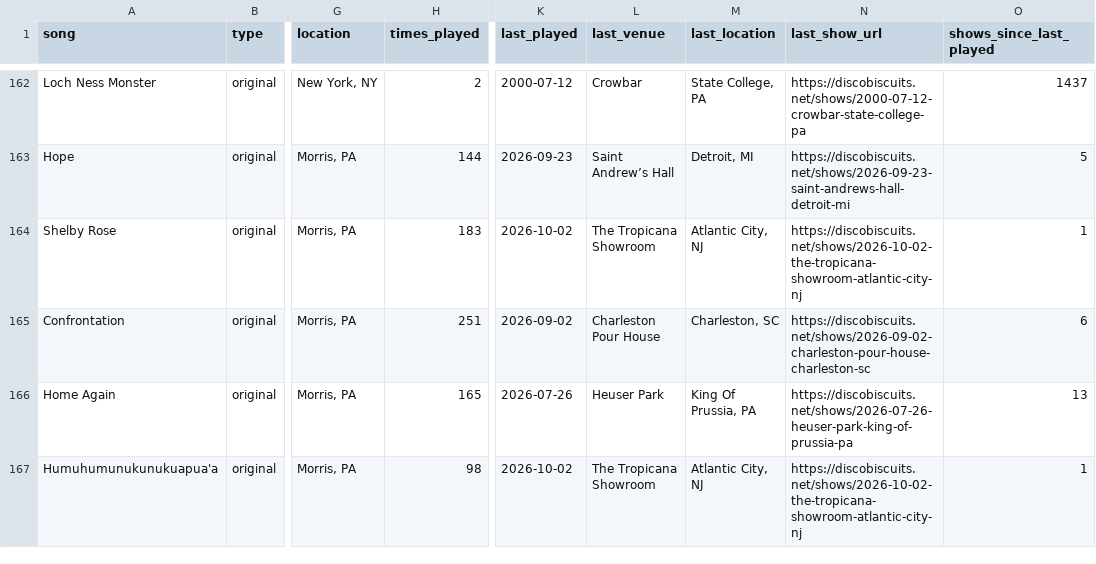
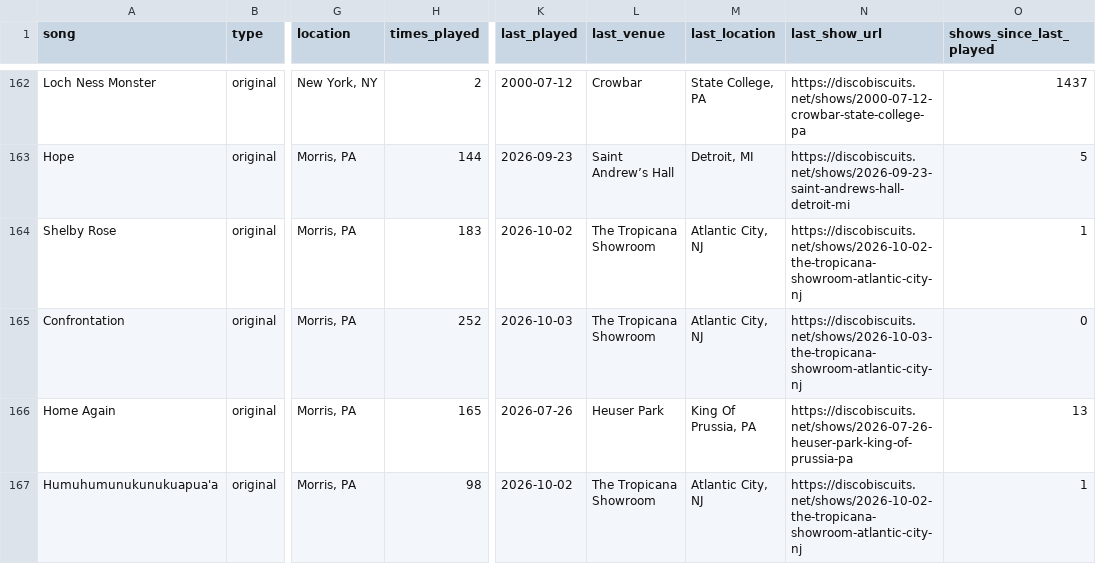
Before and after one commit to avdrav1/bisco-first-played, a CSV file: songs_first_played.csv, drawn as a sheet; only a part is shown, gaps mark what is left out; the diff covers the shown part only; the diff names each change by its address in the sheet, - before the commit and + after, or states it on an @@ line.

```diff
--- a/songs_first_played.csv
+++ b/songs_first_played.csv
-H165 (times_played): 251
+H165 (times_played): 252
-K165 (last_played): 2026-09-02
+K165 (last_played): 2026-10-03
-L165 (last_venue): Charleston Pour House
+L165 (last_venue): The Tropicana Showroom
-M165 (last_location): Charleston, SC
+M165 (last_location): Atlantic City, NJ
-N165 (last_show_url): https://discobiscuits.net/shows/2026-09-02-charleston-pour-house-charleston-sc
+N165 (last_show_url): https://discobiscuits.net/shows/2026-10-03-the-tropicana-showroom-atlantic-city-nj
-O165 (shows_since_last_played): 6
+O165 (shows_since_last_played): 0
```
Also changed, not shown: 54 edited cells elsewhere in this file, 1 other file.
